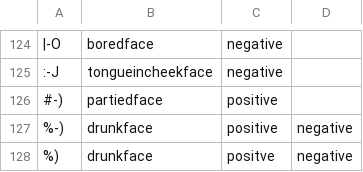
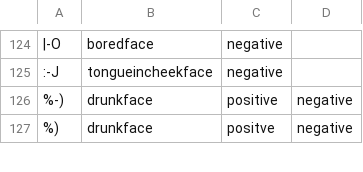
Before and after one commit to MaxPowerScience/GermanSentiment, a CSV file: resources/emoticonsWithSentiment.csv, drawn as a sheet; only a part is shown, gaps mark what is left out; the diff names each change by its address in the sheet, - before the commit and + after, or states it on an @@ line.

Commit message:
Usage of German word list and word vectors Binary sentiment analysis Added empty word vector at the beginning of word vectors Analyzing of ids matrix

```diff
--- a/resources/emoticonsWithSentiment.csv
+++ b/resources/emoticonsWithSentiment.csv
-row 126: #-) | partiedface | positive
```
Also changed, not shown: 4 other files.
